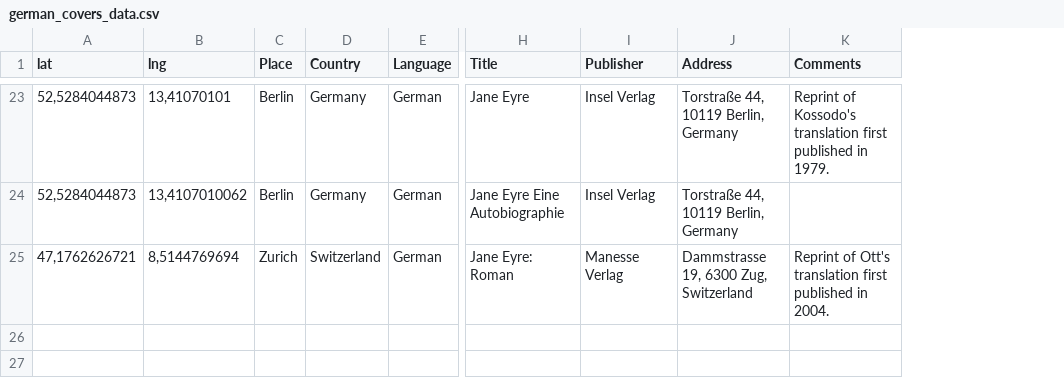
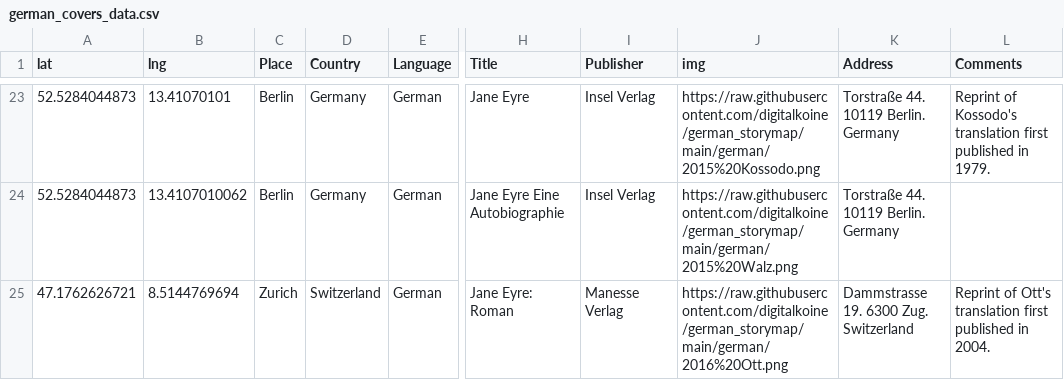
Before and after one commit to Prismatic-Jane-Eyre/german_storymap, a CSV file: data/csv/german_covers_data.csv, drawn as a sheet; only a part is shown, gaps mark what is left out; addresses are those after the commit; the diff covers the shown part only; the diff names each change by its address in the sheet, - before the commit and + after, or states it on an @@ line.

```diff
--- a/data/csv/german_covers_data.csv
+++ b/data/csv/german_covers_data.csv
+column J (img), rows 23-25: https://raw.githubusercontent.com/digitalkoine/german_storymap/main/german/2015%20Kossodo.png | https://raw.githubusercontent.com/digitalkoine/german_storymap/main/german/2015%20Walz.png | https://raw.githubusercontent.com/digitalkoine/german_storymap/main/german/2016%20Ott.png
-A23:A24 (lat): 52,5284044873
+A23:A24 (lat): 52.5284044873
-B23 (lng): 13,41070101
+B23 (lng): 13.41070101
-K23:K24 (Address): Torstraße 44, 10119 Berlin, Germany
+K23:K24 (Address): Torstraße 44. 10119 Berlin. Germany
-B24 (lng): 13,4107010062
+B24 (lng): 13.4107010062
-A25 (lat): 47,1762626721
+A25 (lat): 47.1762626721
-B25 (lng): 8,5144769694
+B25 (lng): 8.5144769694
-K25 (Address): Dammstrasse 19, 6300 Zug, Switzerland
+K25 (Address): Dammstrasse 19. 6300 Zug. Switzerland
```
Also changed, not shown: 66 edited cells elsewhere in this file, 21 other files.
